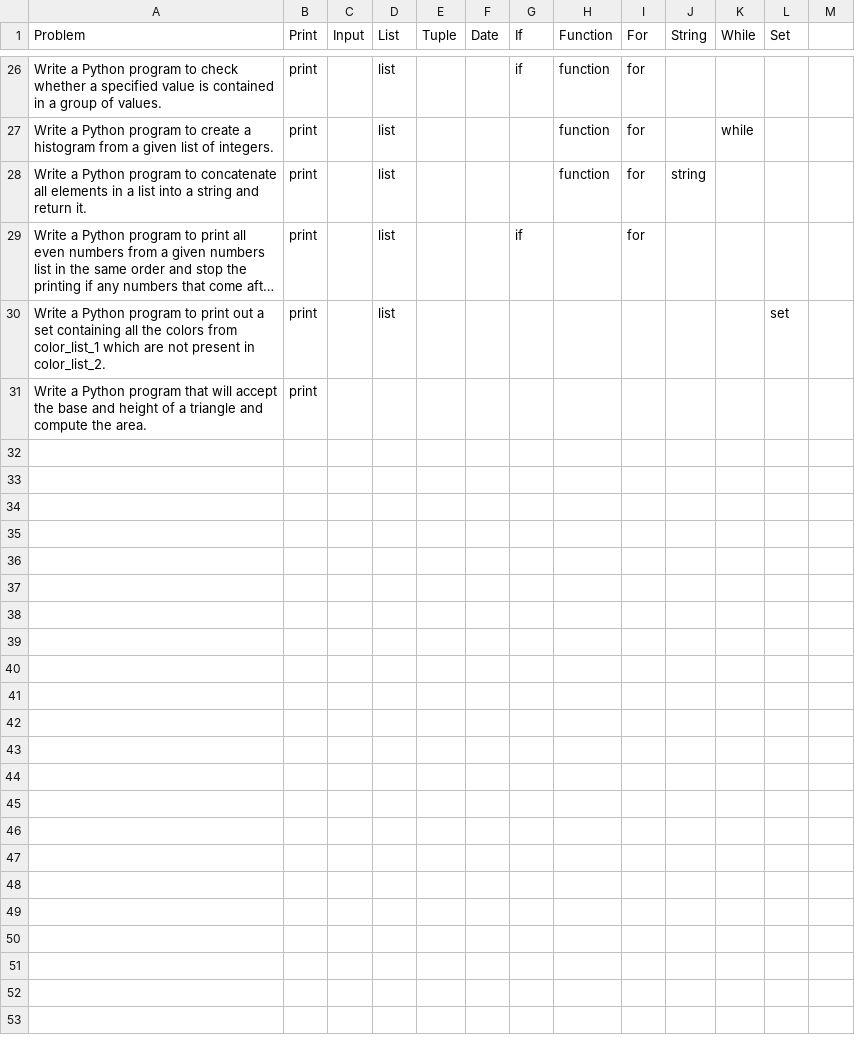
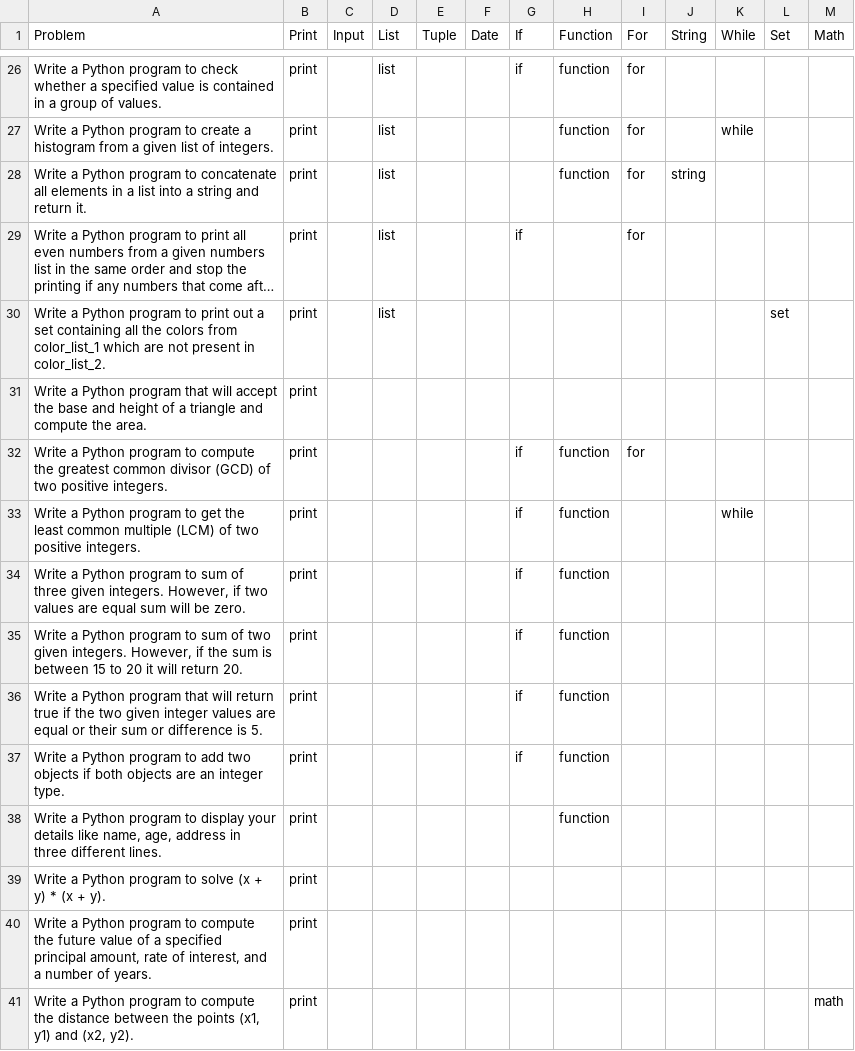
Before and after one commit to manips1/Co-Friend, a CSV file: data/problems.csv, drawn as a sheet; only a part is shown, gaps mark what is left out; long unchanged cells end in …; the diff names each change by its address in the sheet, - before the commit and + after, or states it on an @@ line.

```diff
--- a/data/problems.csv
+++ b/data/problems.csv
-M1: (empty)
+M1: Math
+row 32: Write a Python program to compute the greatest common divisor (GCD) of two positive integers. | print |  |  |  |  | if | function | for
+row 33: Write a Python program to get the least common multiple (LCM) of two positive integers. | print |  |  |  |  | if | function |  |  | while
+row 34: Write a Python program to sum of three given integers. However, if two values are equal sum will be zero. | print |  |  |  |  | if | function
+row 35: Write a Python program to sum of two given integers. However, if the sum is between 15 to 20 it will return 20. | print |  |  |  |  | if | function
+row 36: Write a Python program that will return true if the two given integer values are equal or their sum or difference is 5. | print |  |  |  |  | if | function
+row 37: Write a Python program to add two objects if both objects are an integer type. | print |  |  |  |  | if | function
+row 38: Write a Python program to display your details like name, age, address in three different lines. | print |  |  |  |  |  | function
+row 39: Write a Python program to solve (x + y) * (x + y). | print
+row 40: Write a Python program to compute the future value of a specified principal amount, rate of interest, and a number of years. | print
+row 41: Write a Python program to compute the distance between the points (x1, y1) and (x2, y2). | print |  |  |  |  |  |  |  |  |  |  | math
```
Also changed, not shown: 2 other files.
